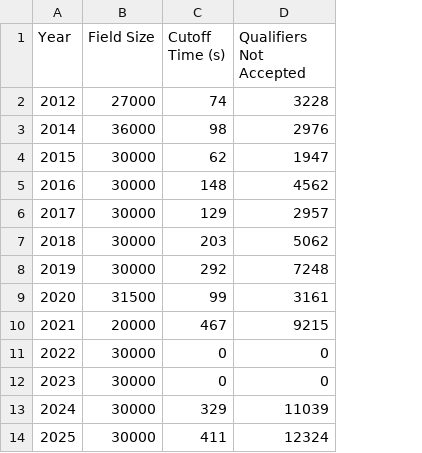
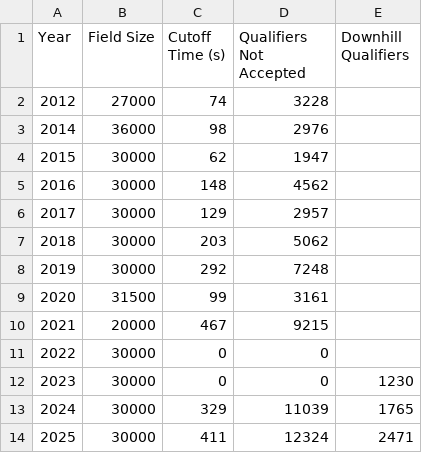
Before and after one commit to great-strides/boston-marathon-downhill, a CSV file: data/fields.csv, drawn as a sheet; the diff names each change by its address in the sheet, - before the commit and + after, or states it on an @@ line.

Commit message:
data

```diff
--- a/data/fields.csv
+++ b/data/fields.csv
+column E (Downhill Qualifiers), rows 12-14: 1230 | 1765 | 2471
```
Also changed, not shown: data/downhill-marathon-stats-by-race-and-year.csv, data/downhill-marathons.csv.
